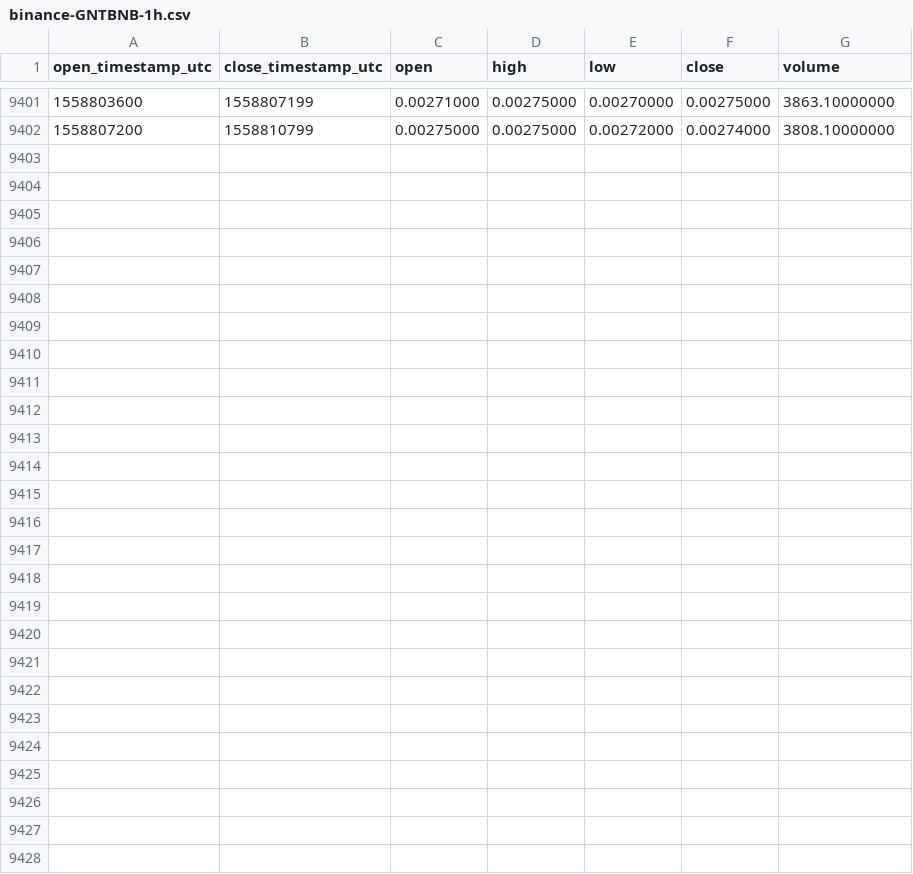
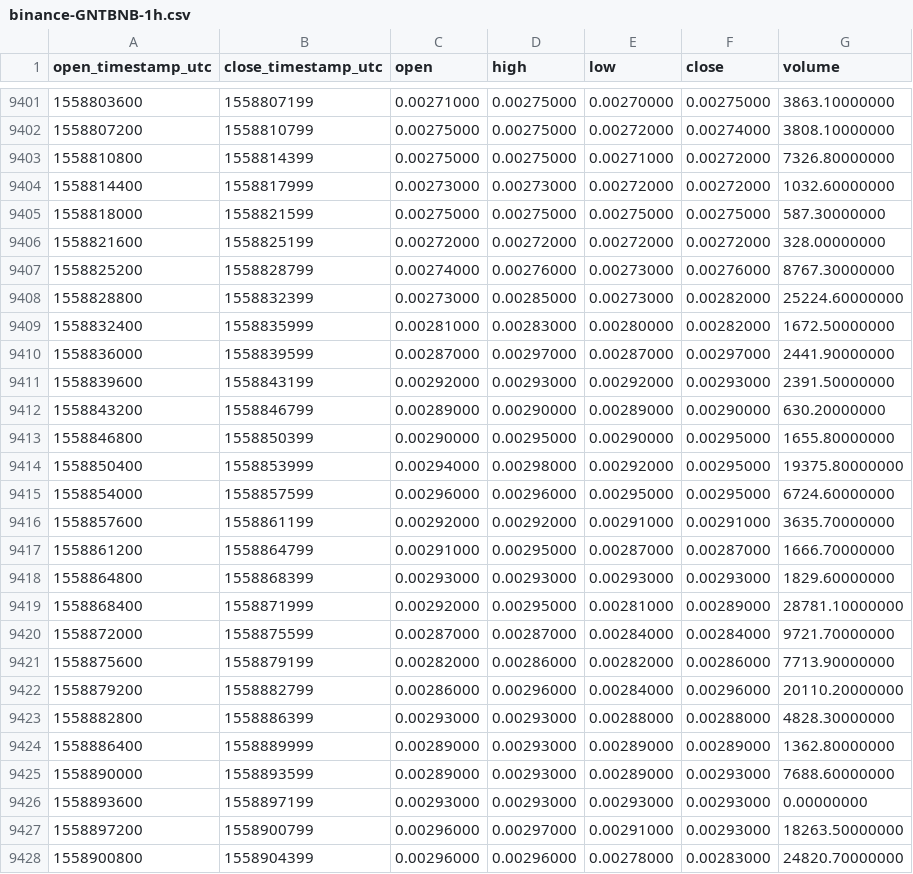
Before and after one commit to cryptobigbro/binance-GNTBNB, a CSV file: binance-GNTBNB-1h.csv, drawn as a sheet; only a part is shown, gaps mark what is left out.

Commit message:
Update OHLCV data.

```diff
--- a/binance-GNTBNB-1h.csv
+++ b/binance-GNTBNB-1h.csv
@@ -9402 +9402,27 @@ open_timestamp_utc,close_timestamp_utc,open,high,low,close,volume
 1558807200,1558810799,0.00275000,0.00275000,0.00272000,0.00274000,3808.10000000
+1558810800,1558814399,0.00275000,0.00275000,0.00271000,0.00272000,7326.80000000
+1558814400,1558817999,0.00273000,0.00273000,0.00272000,0.00272000,1032.60000000
+1558818000,1558821599,0.00275000,0.00275000,0.00275000,0.00275000,587.30000000
+1558821600,1558825199,0.00272000,0.00272000,0.00272000,0.00272000,328.00000000
+1558825200,1558828799,0.00274000,0.00276000,0.00273000,0.00276000,8767.30000000
+1558828800,1558832399,0.00273000,0.00285000,0.00273000,0.00282000,25224.60000000
+1558832400,1558835999,0.00281000,0.00283000,0.00280000,0.00282000,1672.50000000
+1558836000,1558839599,0.00287000,0.00297000,0.00287000,0.00297000,2441.90000000
+1558839600,1558843199,0.00292000,0.00293000,0.00292000,0.00293000,2391.50000000
+1558843200,1558846799,0.00289000,0.00290000,0.00289000,0.00290000,630.20000000
+1558846800,1558850399,0.00290000,0.00295000,0.00290000,0.00295000,1655.80000000
+1558850400,1558853999,0.00294000,0.00298000,0.00292000,0.00295000,19375.80000000
+1558854000,1558857599,0.00296000,0.00296000,0.00295000,0.00295000,6724.60000000
+1558857600,1558861199,0.00292000,0.00292000,0.00291000,0.00291000,3635.70000000
+1558861200,1558864799,0.00291000,0.00295000,0.00287000,0.00287000,1666.70000000
+1558864800,1558868399,0.00293000,0.00293000,0.00293000,0.00293000,1829.60000000
+1558868400,1558871999,0.00292000,0.00295000,0.00281000,0.00289000,28781.10000000
+1558872000,1558875599,0.00287000,0.00287000,0.00284000,0.00284000,9721.70000000
+1558875600,1558879199,0.00282000,0.00286000,0.00282000,0.00286000,7713.90000000
+1558879200,1558882799,0.00286000,0.00296000,0.00284000,0.00296000,20110.20000000
+1558882800,1558886399,0.00293000,0.00293000,0.00288000,0.00288000,4828.30000000
+1558886400,1558889999,0.00289000,0.00293000,0.00289000,0.00289000,1362.80000000
+1558890000,1558893599,0.00289000,0.00293000,0.00289000,0.00293000,7688.60000000
+1558893600,1558897199,0.00293000,0.00293000,0.00293000,0.00293000,0.00000000
+1558897200,1558900799,0.00296000,0.00297000,0.00291000,0.00293000,18263.50000000
+1558900800,1558904399,0.00296000,0.00296000,0.00278000,0.00283000,24820.70000000
```
Also changed, not shown: binance-GNTBNB-1d.csv.
